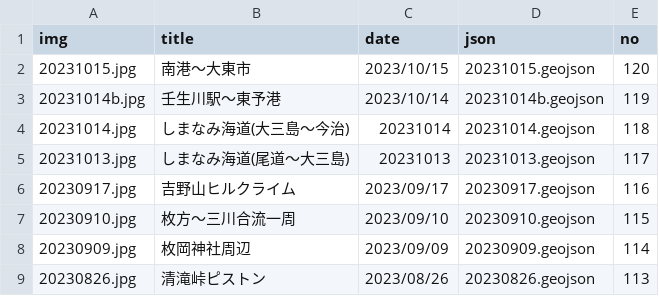
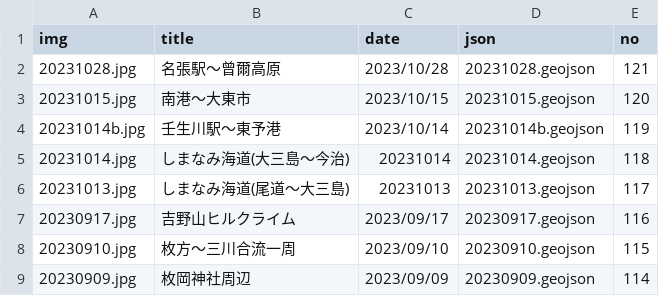
Before and after one commit to termat/potaling, a CSV file: public/pota_data.csv, drawn as a sheet; only a part is shown; the shorter side is filled out with more unchanged rows.

```diff
--- a/public/pota_data.csv
+++ b/public/pota_data.csv
@@ -1,2 +1,3 @@
 img,title,date,json,no
+20231028.jpg,名張駅～曾爾高原,2023/10/28,20231028.geojson,121
 20231015.jpg,南港～大東市,2023/10/15,20231015.geojson,120
```
Also changed, not shown: 2 other files.
